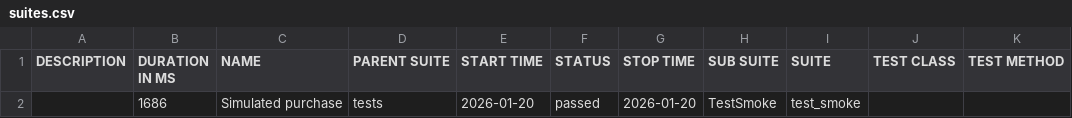
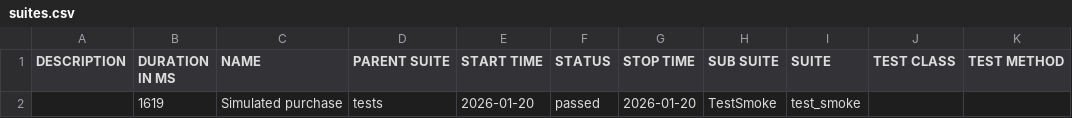
Before and after one commit to Kenig88/pythonSeleniumTest, a CSV file: allure-report/data/suites.csv, drawn as a sheet.

```diff
--- a/allure-report/data/suites.csv
+++ b/allure-report/data/suites.csv
@@ -1,2 +1,2 @@
 "DESCRIPTION","DURATION IN MS","NAME","PARENT SUITE","START TIME","STATUS","STOP TIME","SUB SUITE","SUITE","TEST CLASS","TEST METHOD"
-"","1686","Simulated purchase","tests","2026-01-20","passed","2026-01-20","TestSmoke","test_smoke","",""
+"","1619","Simulated purchase","tests","2026-01-20","passed","2026-01-20","TestSmoke","test_smoke","",""
```
Also changed, not shown: 26 other files.
